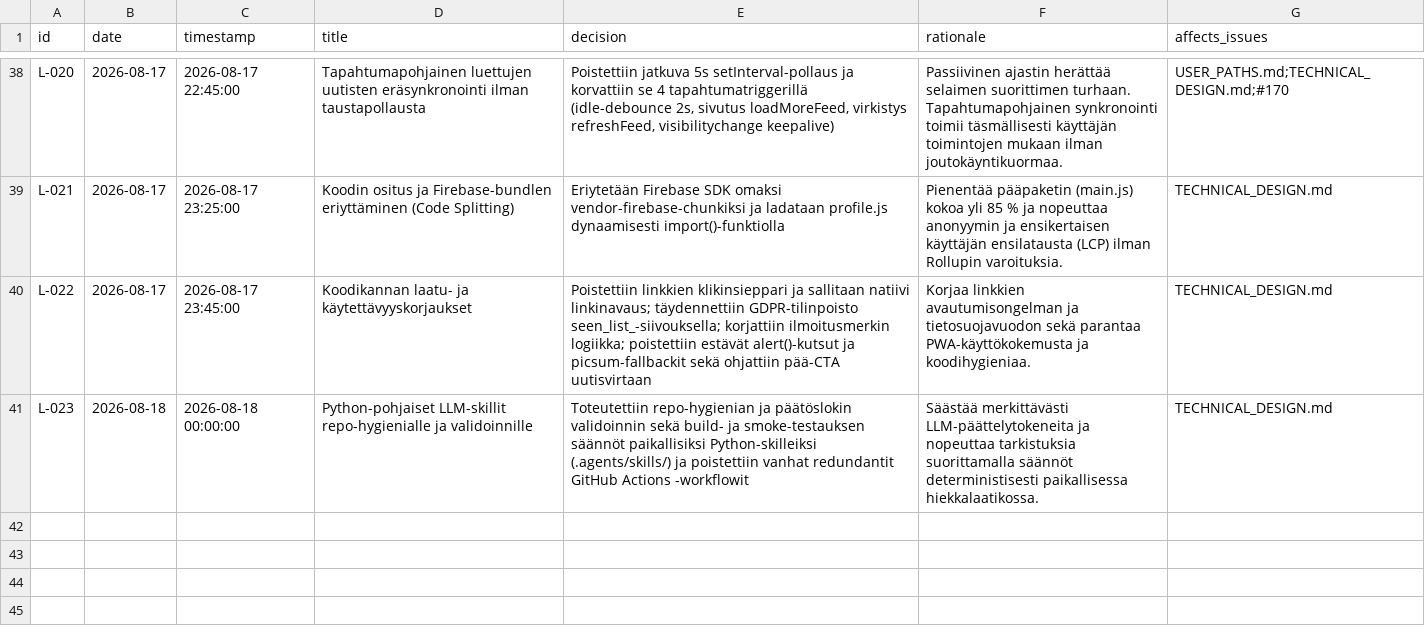
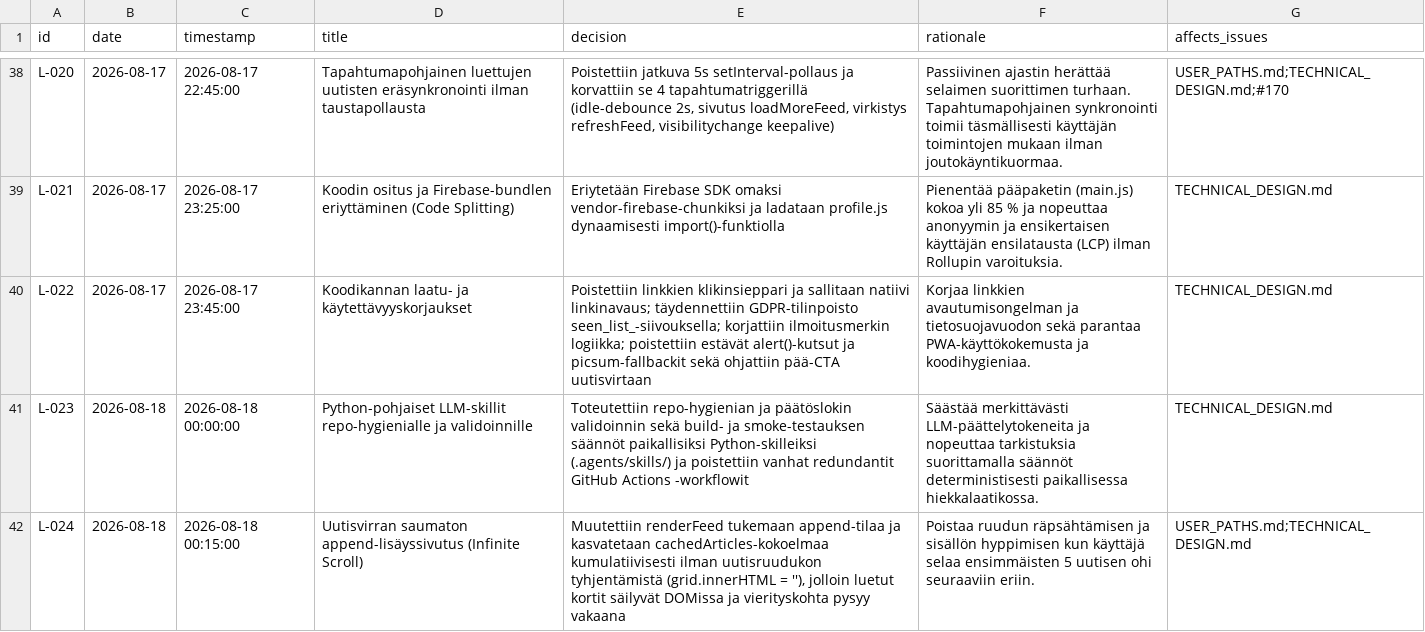
Before and after one commit to uutisseuranta/uutisseuranta.github.io, a CSV file: DECISION_LOG.csv, drawn as a sheet; only a part is shown, gaps mark what is left out.

Commit message:
fix: implement seamless feed append pagination and document feed lifecycle (L-024)

```diff
--- a/DECISION_LOG.csv
+++ b/DECISION_LOG.csv
@@ -41 +41,2 @@ L-022,2026-08-17,2026-08-17 23:45:00,Koodikannan laatu- ja käytettävyyskorjauk
 L-023,2026-08-18,2026-08-18 00:00:00,Python-pohjaiset LLM-skillit repo-hygienialle ja validoinnille,"Toteutettiin repo-hygienian ja päätöslokin validoinnin sekä build- ja smoke-testauksen säännöt paikallisiksi Python-skilleiksi (.agents/skills/) ja poistettiin vanhat redundantit GitHub Actions -workflowit",Säästää merkittävästi LLM-päättelytokeneita ja nopeuttaa tarkistuksia suorittamalla säännöt deterministisesti paikallisessa hiekkalaatikossa.,TECHNICAL_DESIGN.md
+L-024,2026-08-18,2026-08-18 00:15:00,Uutisvirran saumaton append-lisäyssivutus (Infinite Scroll),"Muutettiin renderFeed tukemaan append-tilaa ja kasvatetaan cachedArticles-kokoelmaa kumulatiivisesti ilman uutisruudukon tyhjentämistä (grid.innerHTML = ''), jolloin luetut kortit säilyvät DOMissa ja vierityskohta pysyy vakaana",Poistaa ruudun räpsähtämisen ja sisällön hyppimisen kun käyttäjä selaa ensimmäisten 5 uutisen ohi seuraaviin eriin.,USER_PATHS.md;TECHNICAL_DESIGN.md
```
Also changed, not shown: 3 other files.
